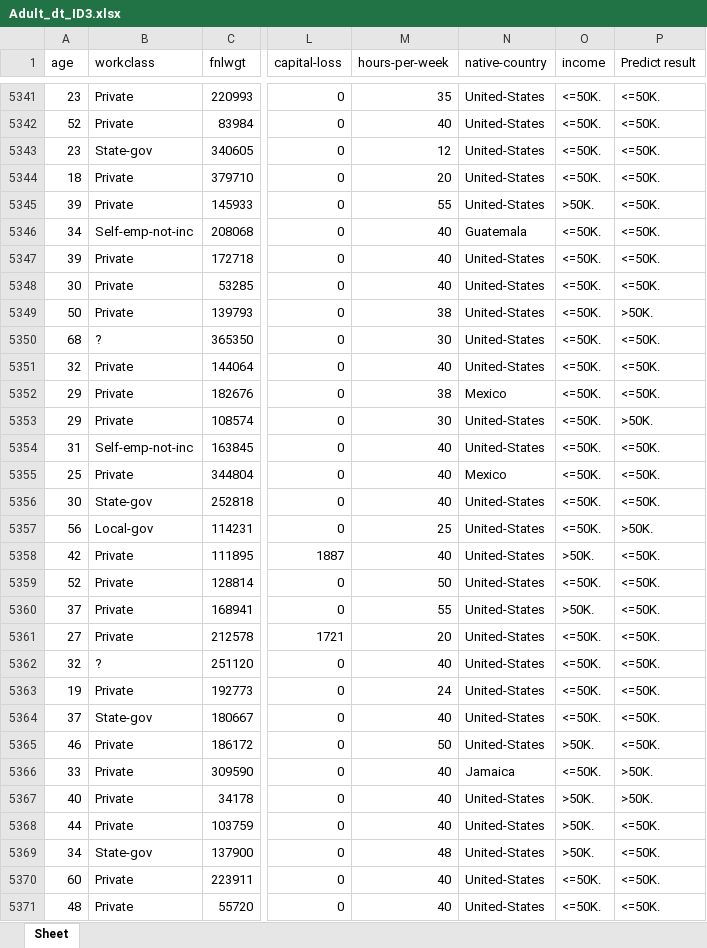
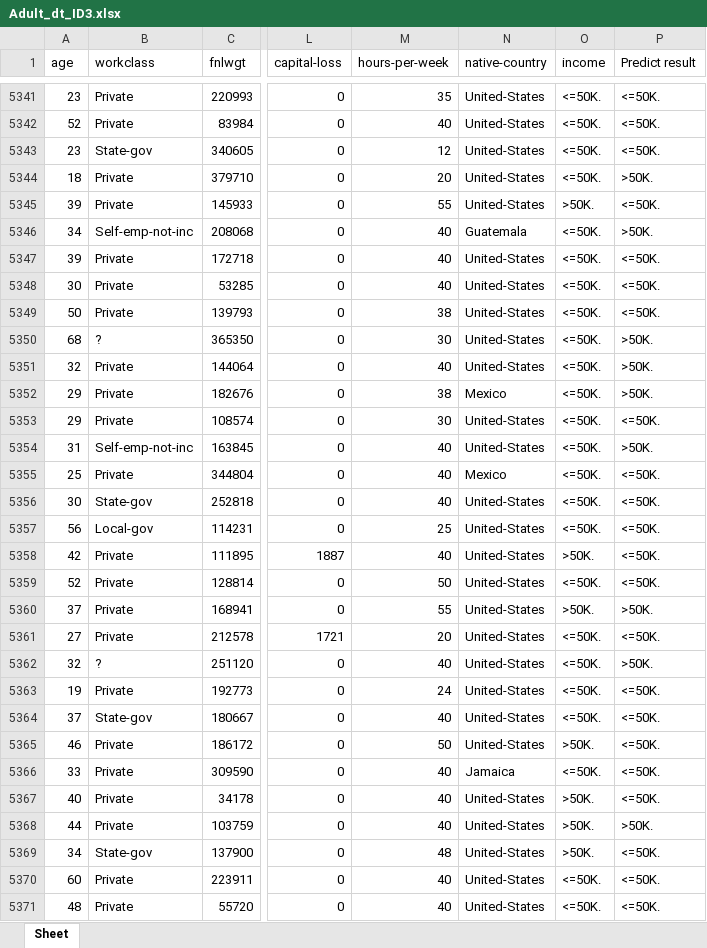
Before and after one commit to Imcyj123/hw1-M11223041, an Excel workbook: Adult_dt_ID3.xlsx, sheet Sheet, drawn as a sheet; only a part is shown, gaps mark what is left out; values as stored, in another font and other column widths than the file's, no borders; the diff covers the shown part only; the diff names each change by its address in the sheet, - before the commit and + after, or states it on an @@ line.

```diff
--- a/Adult_dt_ID3.xlsx (sheet Sheet)
+++ b/Adult_dt_ID3.xlsx (sheet Sheet)
-P5344 (Predict result): <=50K.
+P5344 (Predict result): >50K.
-P5346 (Predict result): <=50K.
+P5346 (Predict result): >50K.
-P5349 (Predict result): >50K.
+P5349 (Predict result): <=50K.
-P5350:P5352 (Predict result): <=50K.
+P5350:P5352 (Predict result): >50K.
-P5353 (Predict result): >50K.
+P5353 (Predict result): <=50K.
-P5354 (Predict result): <=50K.
+P5354 (Predict result): >50K.
-P5357 (Predict result): >50K.
+P5357 (Predict result): <=50K.
-P5360 (Predict result): <=50K.
+P5360 (Predict result): >50K.
-P5362 (Predict result): <=50K.
+P5362 (Predict result): >50K.
-P5366:P5367 (Predict result): >50K.
+P5366:P5367 (Predict result): <=50K.
-P5368 (Predict result): <=50K.
+P5368 (Predict result): >50K.
```
Also changed, not shown: 1907 edited cells elsewhere in this sheet, 6 other files.
